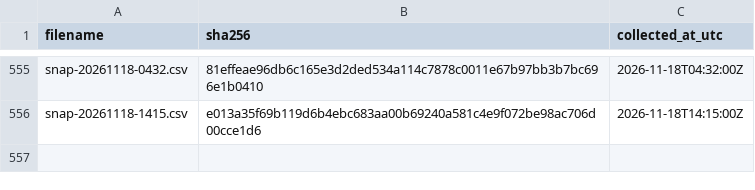
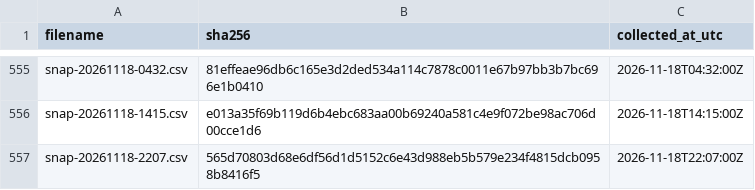
Before and after one commit to twill3c/midashi-sanmenkyo, a CSV file: data/ledger.csv, drawn as a sheet; only a part is shown, gaps mark what is left out; the diff names each change by its address in the sheet, - before the commit and + after, or states it on an @@ line.

```diff
--- a/data/ledger.csv
+++ b/data/ledger.csv
+row 557: snap-20261118-2207.csv | 565d70803d68e6df56d1d5152c6e43d988eb5b579e234f4815dcb0958b8416f5 | 2026-11-18T22:07:00Z
```
Also changed, not shown: data/processed/clusters.csv, data/processed/stats.csv, 5 other files.
